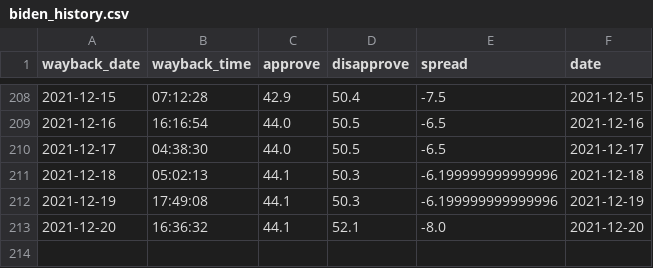
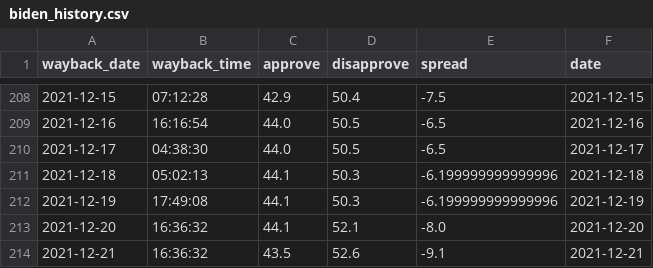
Before and after one commit to stiles/biden-polls, a CSV file: data/processed/biden_history.csv, drawn as a sheet; only a part is shown, gaps mark what is left out.

Commit message:
updating historical file

```diff
--- a/data/processed/biden_history.csv
+++ b/data/processed/biden_history.csv
@@ -213 +213,2 @@ wayback_date,wayback_time,approve,disapprove,spread,date
 2021-12-20,16:36:32,44.1,52.1,-8.0,2021-12-20
+2021-12-21,16:36:32,43.5,52.6,-9.1,2021-12-21
```
